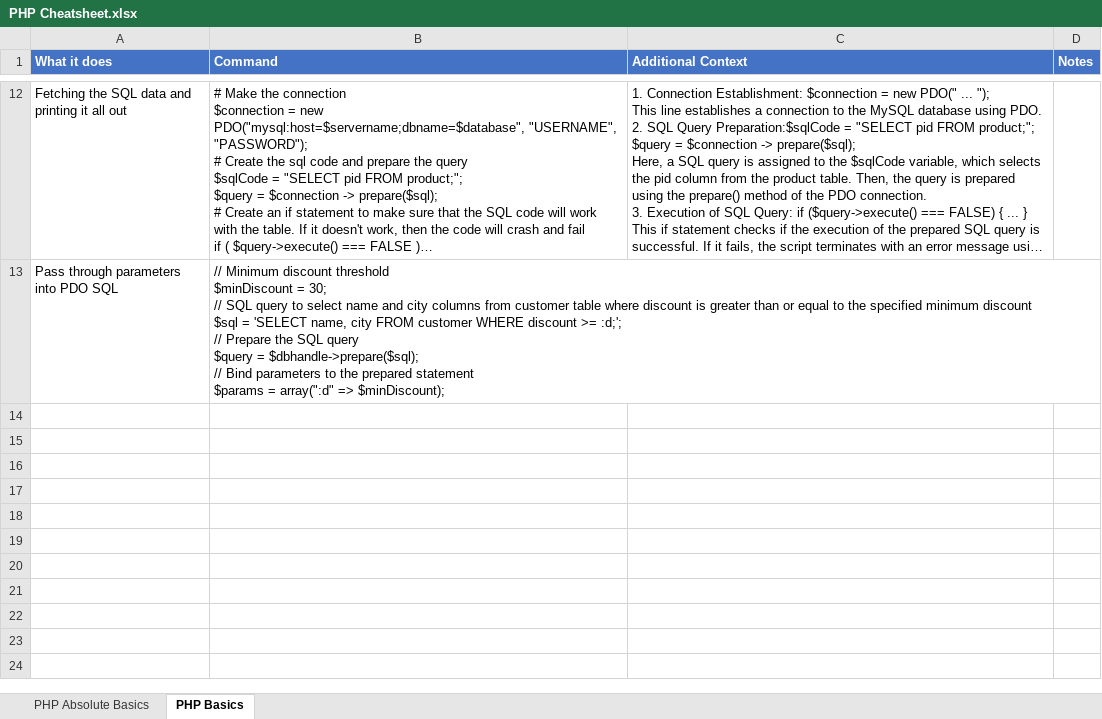
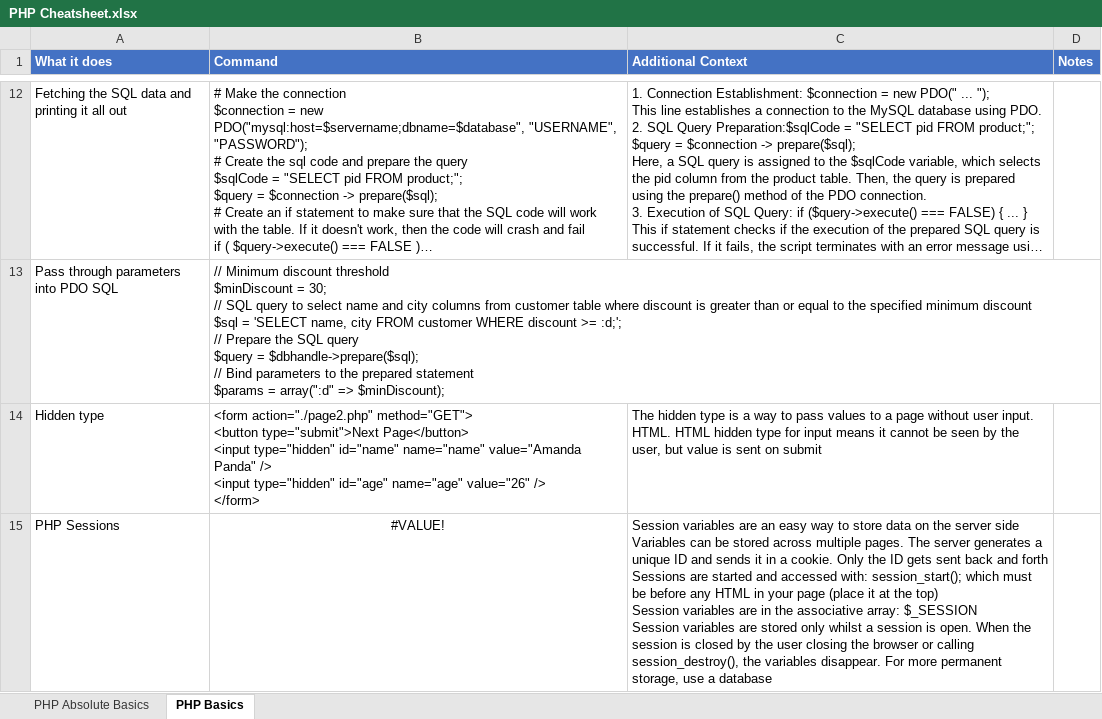
Before and after one commit to ClassicConor/ProgrammingCheatsheets, an Excel workbook: PHP Cheatsheet.xlsx, sheet PHP Basics, drawn as a sheet; only a part is shown, gaps mark what is left out; long unchanged cells end in …; values as stored, in another font and other column widths than the file's, no borders; table styles not drawn; ↵ is a line break in a cell; the diff covers the shown part only; the diff names each change by its address in the sheet, - before the commit and + after, or states it on an @@ line.

Commit message:
Updated php

```diff
--- a/PHP Cheatsheet.xlsx (sheet PHP Basics)
+++ b/PHP Cheatsheet.xlsx (sheet PHP Basics)
+row 14: Hidden type | <form action="./page2.php" method="GET"> ↵ <button type="submit">Next Page</button> ↵ <input type="hidden" id="name" name="name" value="Amanda Panda" /> ↵ <input type="hidden" id="age" name="age" value="26" /> ↵ </form> | The hidden type is a way to pass values to a page without user input. HTML. HTML hidden type for input means it cannot be seen by the user, but value is sent on submit
+row 15: PHP Sessions | #VALUE! | Session variables are an easy way to store data on the server side ↵ Variables can be stored across multiple pages. The server generates a unique ID and sends it in a cookie. Only the ID gets sent back and forth ↵ Sessions are started and accessed with: session_start(); which must be before any HTML in your page (place it at the top) ↵ Session variables are in the associative array: $_SESSION ↵ Session variables are stored only whilst a session is open. When the session is closed by the user closing the browser or calling session_destroy(), the variables disappear. For more permanent storage, use a database
```
Also changed, not shown: 1 added row elsewhere in this sheet, charts or pictures.
